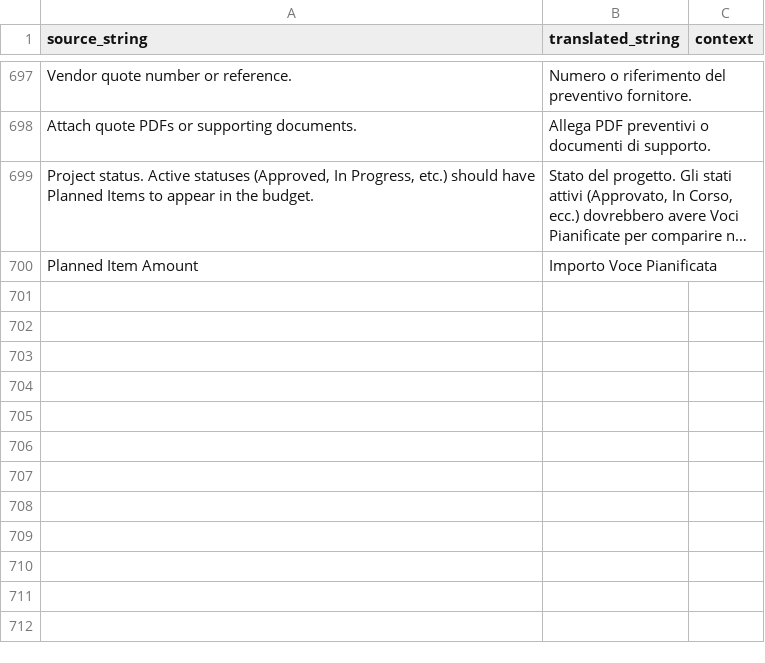
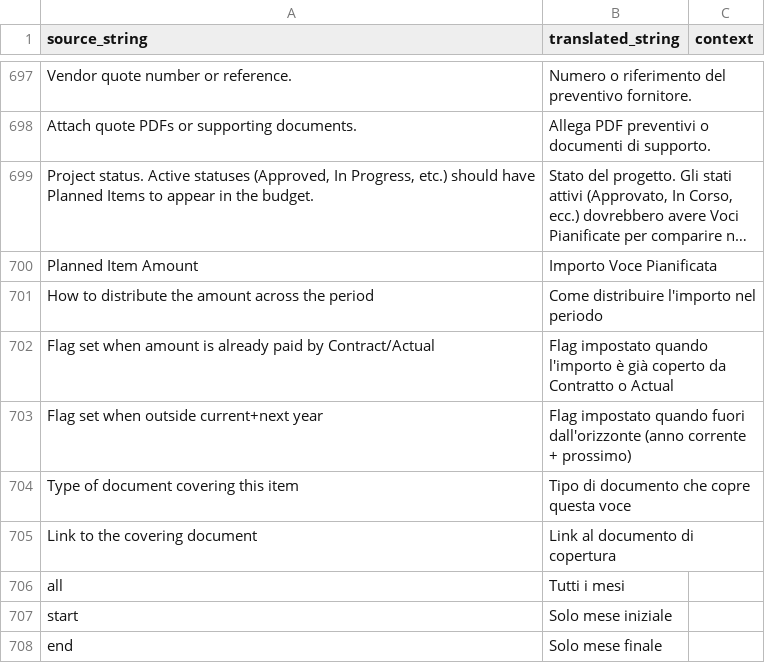
Before and after one commit to Capobuf/master_plan_it, a CSV file: master_plan_it/translations/it.csv, drawn as a sheet; only a part is shown, gaps mark what is left out; long unchanged cells end in …; the diff names each change by its address in the sheet, - before the commit and + after, or states it on an @@ line.

Commit message:
feat: Automate project total updates and planned item coverage for actual entries, enhance planned item schema, and add financial verification devtool.

```diff
--- a/master_plan_it/translations/it.csv
+++ b/master_plan_it/translations/it.csv
+row 701: How to distribute the amount across the period | Come distribuire l'importo nel periodo
+row 702: Flag set when amount is already paid by Contract/Actual | Flag impostato quando l'importo è già coperto da Contratto o Actual
+row 703: Flag set when outside current+next year | Flag impostato quando fuori dall'orizzonte (anno corrente + prossimo)
+row 704: Type of document covering this item | Tipo di documento che copre questa voce
+row 705: Link to the covering document | Link al documento di copertura
+row 706: all | Tutti i mesi
+row 707: start | Solo mese iniziale
+row 708: end | Solo mese finale
```
Also changed, not shown: 12 other files.
